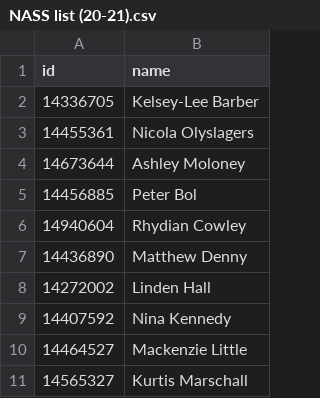
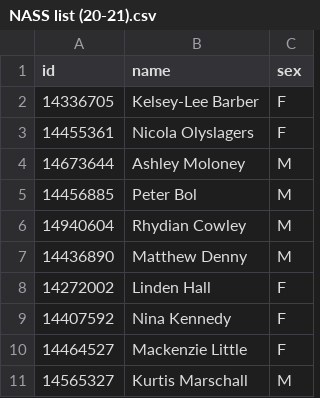
Before and after one commit to darcy-roper/results-webanalytics, a CSV file: plotly_aths_dashboard/NASS list (20-21).csv, drawn as a sheet; only a part is shown; the diff names each change by its address in the sheet, - before the commit and + after, or states it on an @@ line.

Commit message:
WC_22 data

```diff
--- a/plotly_aths_dashboard/NASS list (20-21).csv
+++ b/plotly_aths_dashboard/NASS list (20-21).csv
+column C (sex), rows 2-11: F | F | M | M | M | M | F | F | F | M
```
Also changed, not shown: 7 other files.
